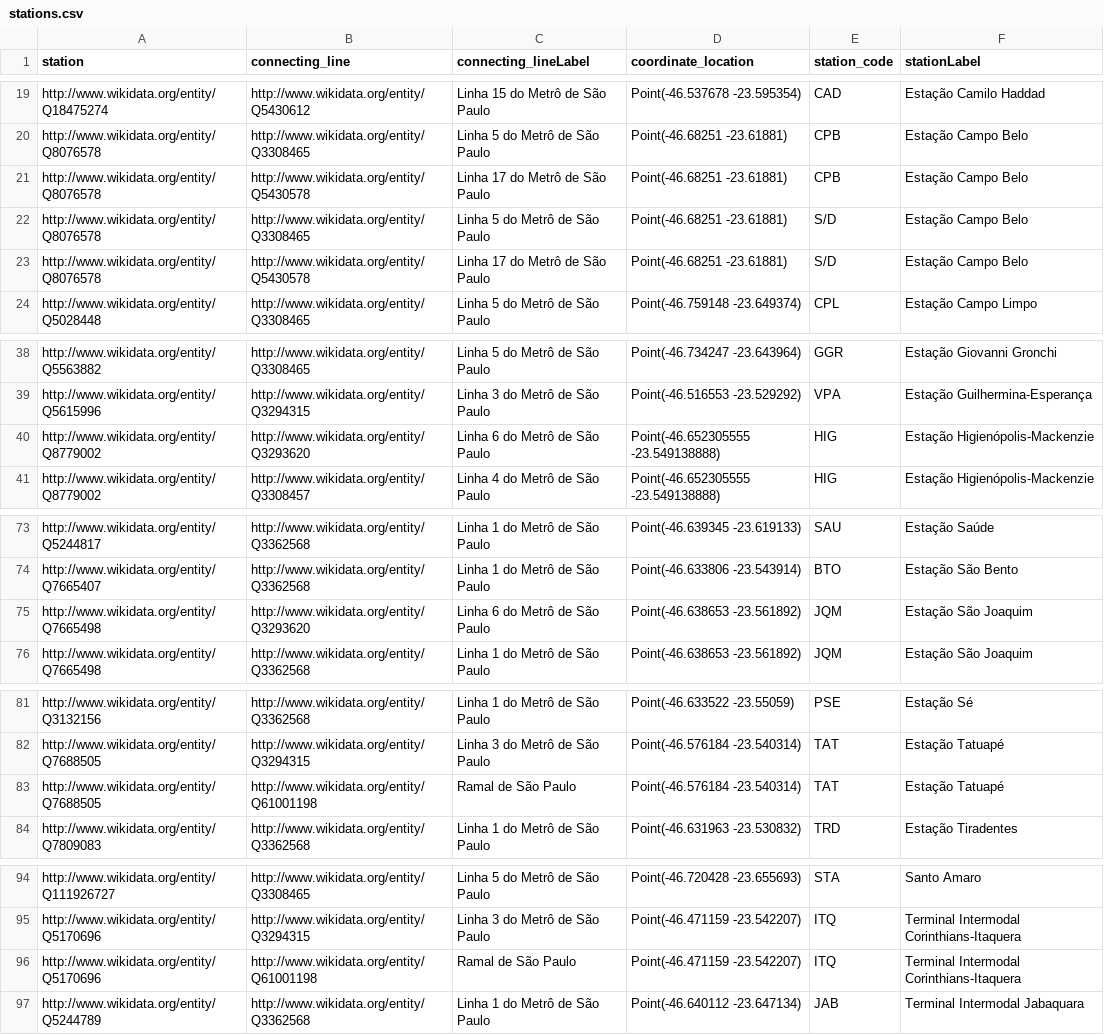
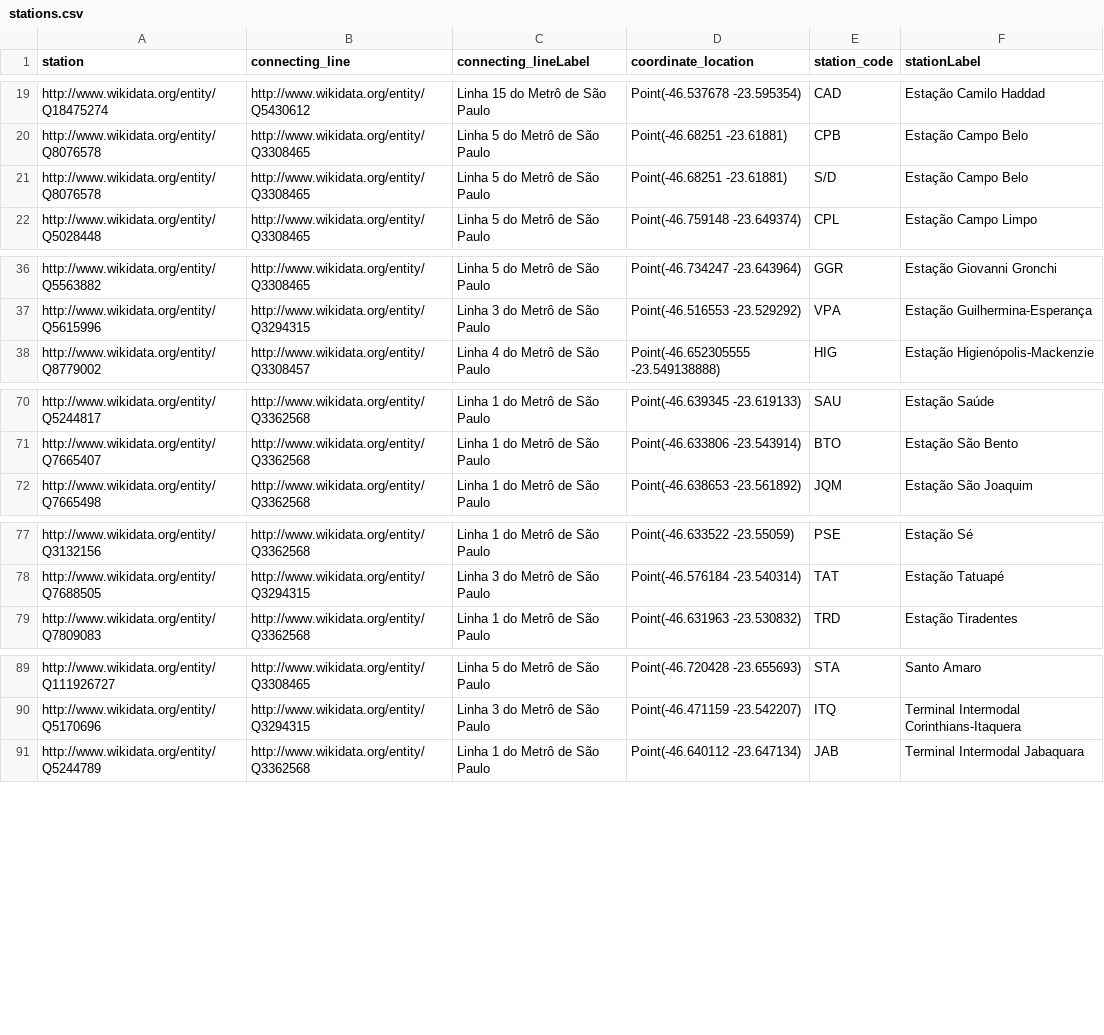
Before and after one commit to yancouto/metrodlesp, a CSV file: src/stations.csv, drawn as a sheet; only a part is shown, gaps mark what is left out; the diff names each change by its address in the sheet, - before the commit and + after, or states it on an @@ line.

Commit message:
Fix stations + show lines in suggestions

```diff
--- a/src/stations.csv
+++ b/src/stations.csv
-row 21: http://www.wikidata.org/entity/Q8076578 | http://www.wikidata.org/entity/Q5430578 | Linha 17 do Metrô de São Paulo | Point(-46.68251 -23.61881) | CPB | Estação Campo Belo
-row 23: http://www.wikidata.org/entity/Q8076578 | http://www.wikidata.org/entity/Q5430578 | Linha 17 do Metrô de São Paulo | Point(-46.68251 -23.61881) | S/D | Estação Campo Belo
-row 40: http://www.wikidata.org/entity/Q8779002 | http://www.wikidata.org/entity/Q3293620 | Linha 6 do Metrô de São Paulo | Point(-46.652305555 -23.549138888) | HIG | Estação Higienópolis-Mackenzie
-row 75: http://www.wikidata.org/entity/Q7665498 | http://www.wikidata.org/entity/Q3293620 | Linha 6 do Metrô de São Paulo | Point(-46.638653 -23.561892) | JQM | Estação São Joaquim
-row 83: http://www.wikidata.org/entity/Q7688505 | http://www.wikidata.org/entity/Q61001198 | Ramal de São Paulo | Point(-46.576184 -23.540314) | TAT | Estação Tatuapé
-row 96: http://www.wikidata.org/entity/Q5170696 | http://www.wikidata.org/entity/Q61001198 | Ramal de São Paulo | Point(-46.471159 -23.542207) | ITQ | Terminal Intermodal Corinthians-Itaquera
```
Also changed, not shown: 3 other files.
